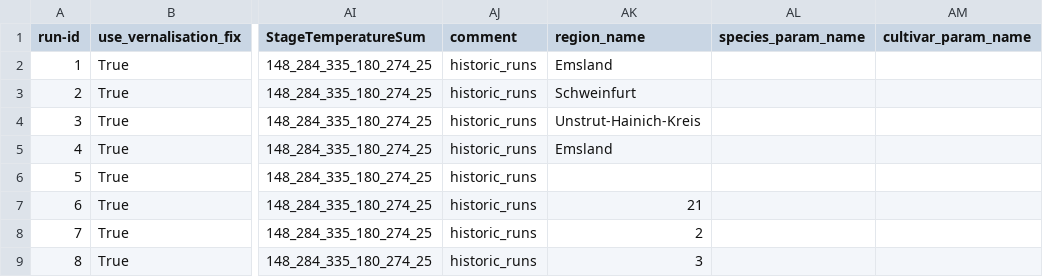
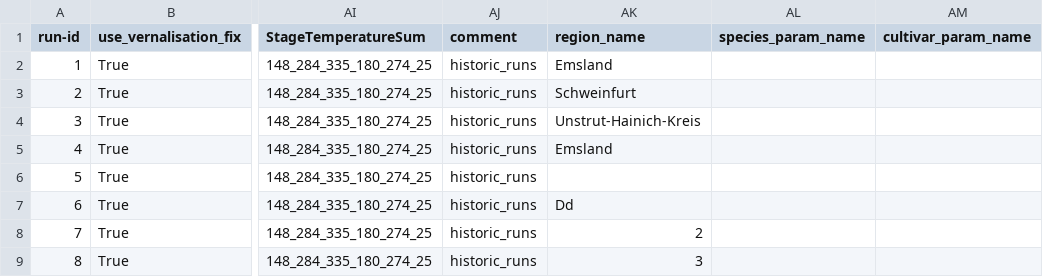
Before and after one commit to zalf-rpm/clim4cast, a CSV file: sim_setups_OW.csv, drawn as a sheet; only a part is shown, gaps mark what is left out; the diff names each change by its address in the sheet, - before the commit and + after, or states it on an @@ line.

```diff
--- a/sim_setups_OW.csv
+++ b/sim_setups_OW.csv
-AK7 (region_name): 21
+AK7 (region_name): Dd
```
Also changed, not shown: 2 other files.
